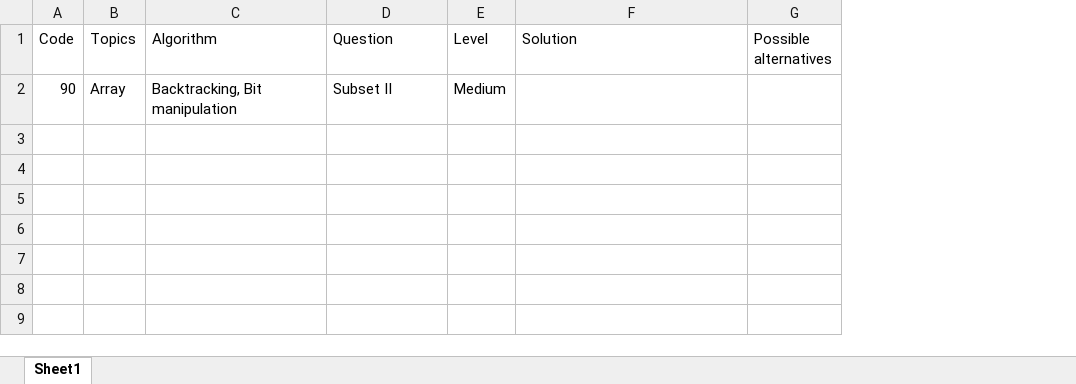
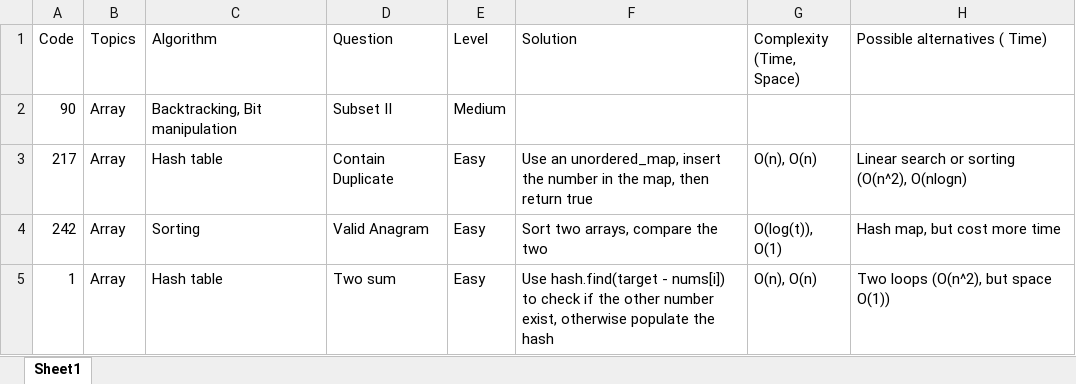
Before and after one commit to sumo01665/Competitive_programming, an Excel workbook: Leetcode/Thinking_process/Leetcode NoteBook/LeetCode_Whiteboard/Leetcode.xlsx, sheet Sheet1, drawn as a sheet; values as stored, in another font and other column widths than the file's, no borders; removed rows and columns are numbered as before the commit, all else as after; the diff names each change by its address in the sheet, - before the commit and + after, or states it on an @@ line.

```diff
--- a/Leetcode/Thinking_process/Leetcode NoteBook/LeetCode_Whiteboard/Leetcode.xlsx (sheet Sheet1)
+++ b/Leetcode/Thinking_process/Leetcode NoteBook/LeetCode_Whiteboard/Leetcode.xlsx (sheet Sheet1)
-column G (Possible alternatives), empty
+column G (Complexity (Time, Space)), empty
+column H (Possible alternatives ( Time)), empty
+row 3: 217 | Array | Hash table | Contain Duplicate | Easy | Use an unordered_map, insert the number in the map, then return true | O(n), O(n) | Linear search or sorting (O(n^2), O(nlogn)
+row 4: 242 | Array | Sorting | Valid Anagram | Easy | Sort two arrays, compare the two | O(log(t)), O(1) | Hash map, but cost more time
+row 5: 1 | Array | Hash table | Two sum | Easy | Use hash.find(target - nums[i]) to check if the other number exist, otherwise populate the hash | O(n), O(n) | Two loops (O(n^2), but space O(1))
```
Also changed, not shown: 5 other files.
